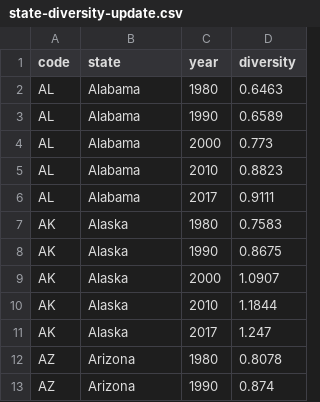
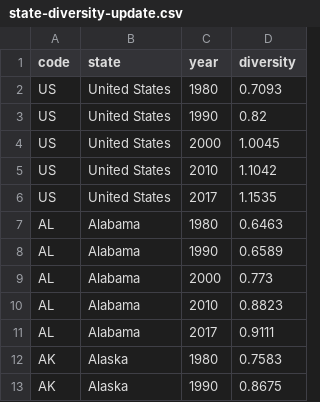
Before and after one commit to clairesay/DECO3100_A3_csay9246, a CSV file: public/data/state-diversity-update.csv, drawn as a sheet; only a part is shown; the shorter side is filled out with more unchanged rows; the diff names each change by its address in the sheet, - before the commit and + after, or states it on an @@ line.

Commit message:
updated map layout, some data for diversity map

```diff
--- a/public/data/state-diversity-update.csv
+++ b/public/data/state-diversity-update.csv
+row 2: US | United States | 1980 | 0.7093
+row 3: US | United States | 1990 | 0.82
+row 4: US | United States | 2000 | 1.0045
+row 5: US | United States | 2010 | 1.1042
+row 6: US | United States | 2017 | 1.1535
```
Also changed, not shown: 8 other files.
